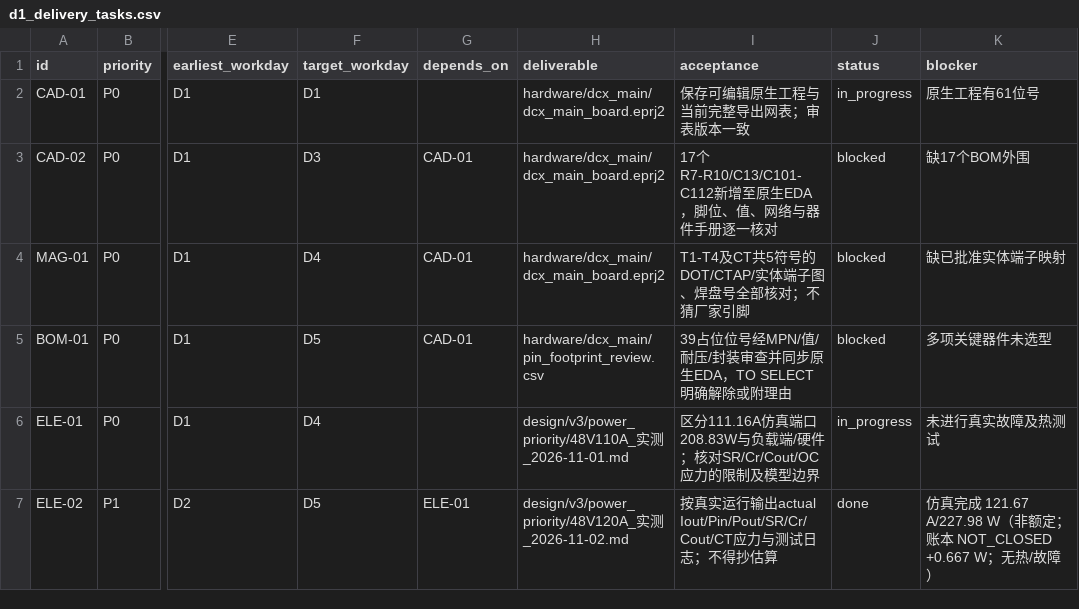
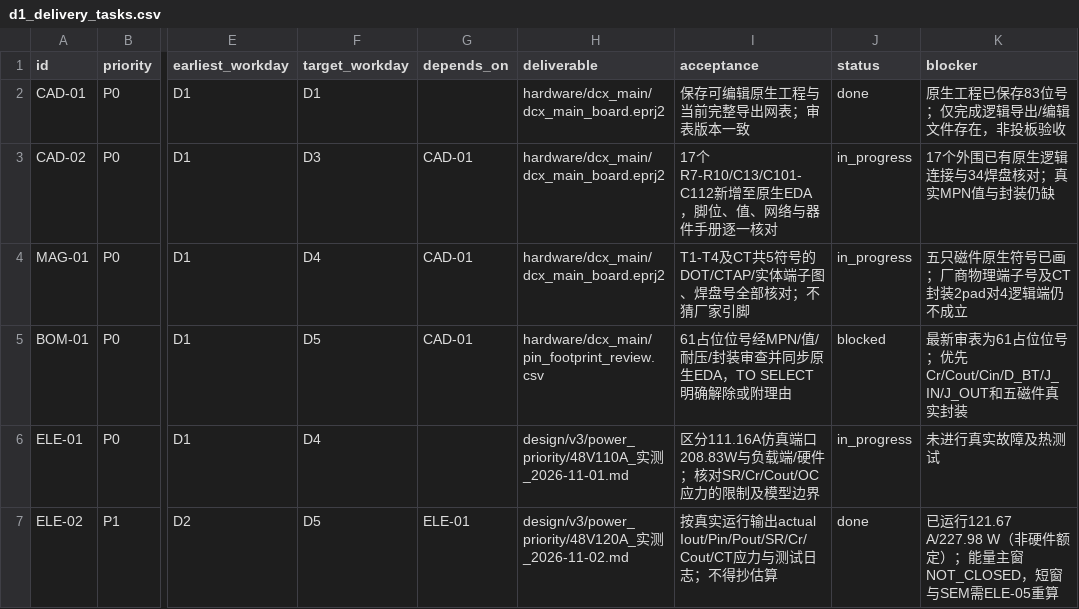
Before and after one commit to czy0126/CZY, a CSV file: hardware/dcx_main/d1_delivery_tasks.csv, drawn as a sheet; only a part is shown, gaps mark what is left out; the diff covers the shown part only; the diff names each change by its address in the sheet, - before the commit and + after, or states it on an @@ line.

Commit message:
plan(D1): reflect 83 placed native refs, 61 placeholders, and new high-output ledger regeneration blocker

```diff
--- a/hardware/dcx_main/d1_delivery_tasks.csv
+++ b/hardware/dcx_main/d1_delivery_tasks.csv
-J2 (status): in_progress
+J2 (status): done
-K2 (blocker): 原生工程有61位号
+K2 (blocker): 原生工程已保存83位号；仅完成逻辑导出/编辑文件存在，非投板验收
-J3:J4 (status): blocked
+J3:J4 (status): in_progress
-K3 (blocker): 缺17个BOM外围
+K3 (blocker): 17个外围已有原生逻辑连接与34焊盘核对；真实MPN值与封装仍缺
-K4 (blocker): 缺已批准实体端子映射
+K4 (blocker): 五只磁件原生符号已画；厂商物理端子号及CT封装2pad对4逻辑端仍不成立
-I5 (acceptance): 39占位位号…
+I5 (acceptance): 61占位位号…
-K5 (blocker): 多项关键器件未选型
+K5 (blocker): 最新审表为61占位位号；优先Cr/Cout/Cin/D_BT/J_IN/J_OUT和五磁件真实封装
-K7 (blocker): 仿真完成 121.67 A/227.98 W（非额定；账本 NOT_CLOSED +0.667 W；无热/故障）
+K7 (blocker): 已运行121.67 A/227.98 W（非硬件额定）；能量主窗NOT_CLOSED，短窗与SEM需ELE-05重算
```
Also changed, not shown: 1 added row and 1 edited cell elsewhere in this file.
